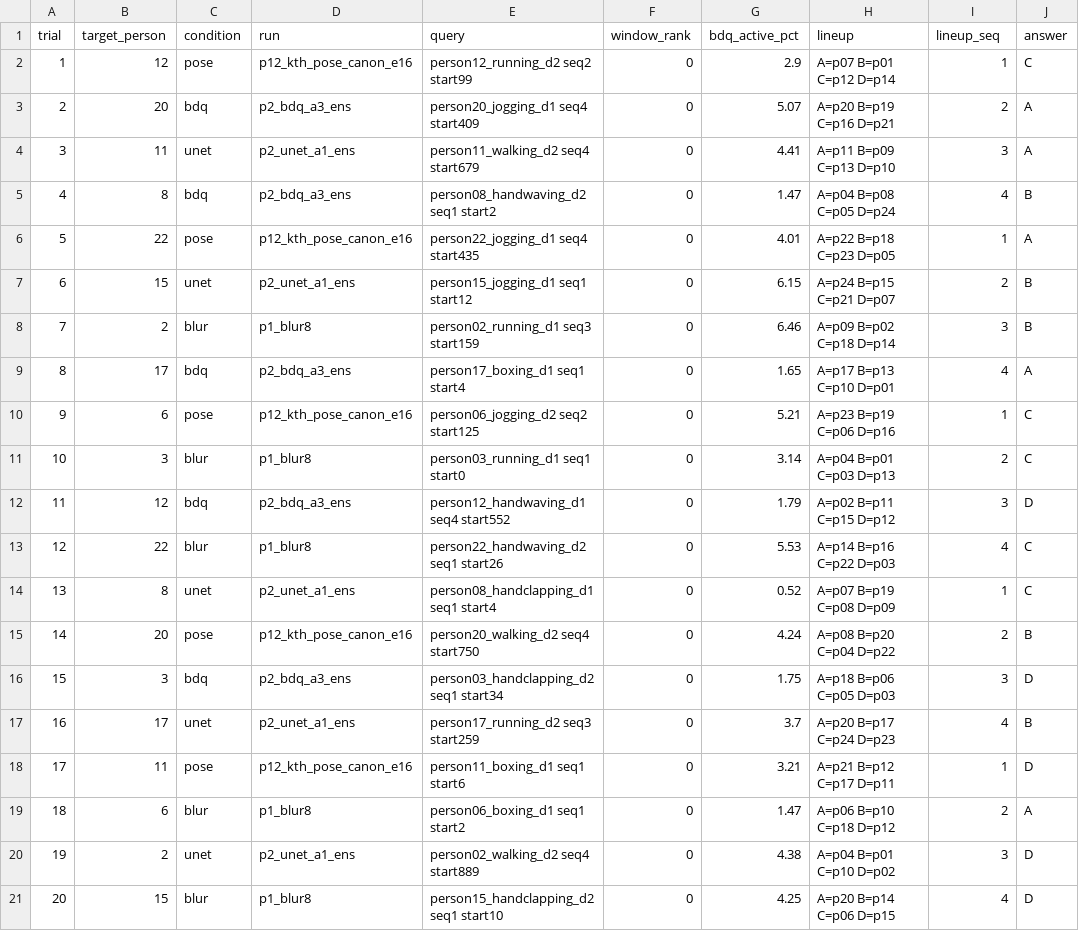
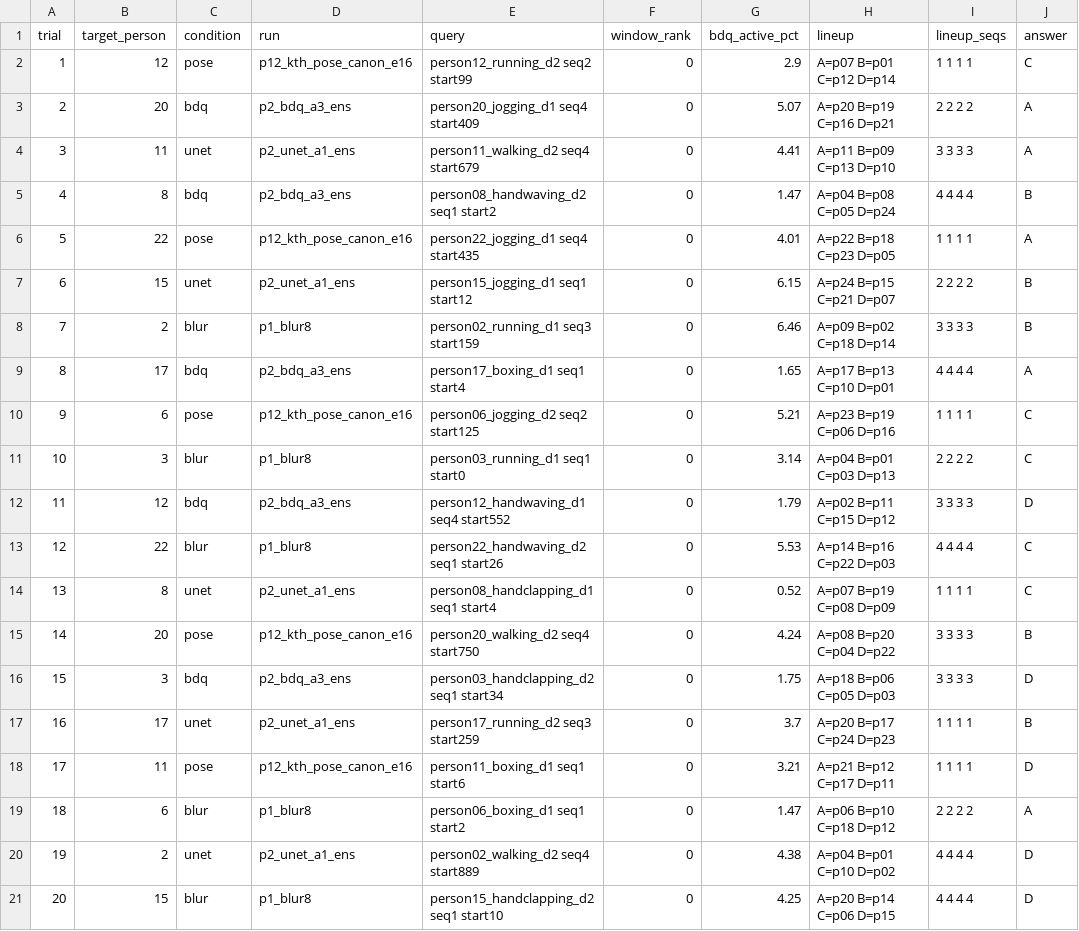
Before and after one commit to AcastaPaloma/openlatent, a CSV file: research/privacy-obfuscation/human_study/answer_key.csv, drawn as a sheet.

```diff
--- a/research/privacy-obfuscation/human_study/answer_key.csv
+++ b/research/privacy-obfuscation/human_study/answer_key.csv
@@ -1,21 +1,21 @@
-trial,target_person,condition,run,query,window_rank,bdq_active_pct,lineup,lineup_seq,answer
-1,12,pose,p12_kth_pose_canon_e16,person12_running_d2 seq2 start99,0,2.9,A=p07 B=p01 C=p12 D=p14,1,C
-2,20,bdq,p2_bdq_a3_ens,person20_jogging_d1 seq4 start409,0,5.07,A=p20 B=p19 C=p16 D=p21,2,A
-3,11,unet,p2_unet_a1_ens,person11_walking_d2 seq4 start679,0,4.41,A=p11 B=p09 C=p13 D=p10,3,A
-4,8,bdq,p2_bdq_a3_ens,person08_handwaving_d2 seq1 start2,0,1.47,A=p04 B=p08 C=p05 D=p24,4,B
-5,22,pose,p12_kth_pose_canon_e16,person22_jogging_d1 seq4 start435,0,4.01,A=p22 B=p18 C=p23 D=p05,1,A
-6,15,unet,p2_unet_a1_ens,person15_jogging_d1 seq1 start12,0,6.15,A=p24 B=p15 C=p21 D=p07,2,B
-7,2,blur,p1_blur8,person02_running_d1 seq3 start159,0,6.46,A=p09 B=p02 C=p18 D=p14,3,B
-8,17,bdq,p2_bdq_a3_ens,person17_boxing_d1 seq1 start4,0,1.65,A=p17 B=p13 C=p10 D=p01,4,A
-9,6,pose,p12_kth_pose_canon_e16,person06_jogging_d2 seq2 start125,0,5.21,A=p23 B=p19 C=p06 D=p16,1,C
-10,3,blur,p1_blur8,person03_running_d1 seq1 start0,0,3.14,A=p04 B=p01 C=p03 D=p13,2,C
-11,12,bdq,p2_bdq_a3_ens,person12_handwaving_d1 seq4 start552,0,1.79,A=p02 B=p11 C=p15 D=p12,3,D
-12,22,blur,p1_blur8,person22_handwaving_d2 seq1 start26,0,5.53,A=p14 B=p16 C=p22 D=p03,4,C
-13,8,unet,p2_unet_a1_ens,person08_handclapping_d1 seq1 start4,0,0.52,A=p07 B=p19 C=p08 D=p09,1,C
-14,20,pose,p12_kth_pose_canon_e16,person20_walking_d2 seq4 start750,0,4.24,A=p08 B=p20 C=p04 D=p22,2,B
-15,3,bdq,p2_bdq_a3_ens,person03_handclapping_d2 seq1 start34,0,1.75,A=p18 B=p06 C=p05 D=p03,3,D
-16,17,unet,p2_unet_a1_ens,person17_running_d2 seq3 start259,0,3.7,A=p20 B=p17 C=p24 D=p23,4,B
-17,11,pose,p12_kth_pose_canon_e16,person11_boxing_d1 seq1 start6,0,3.21,A=p21 B=p12 C=p17 D=p11,1,D
-18,6,blur,p1_blur8,person06_boxing_d1 seq1 start2,0,1.47,A=p06 B=p10 C=p18 D=p12,2,A
-19,2,unet,p2_unet_a1_ens,person02_walking_d2 seq4 start889,0,4.38,A=p04 B=p01 C=p10 D=p02,3,D
-20,15,blur,p1_blur8,person15_handclapping_d2 seq1 start10,0,4.25,A=p20 B=p14 C=p06 D=p15,4,D
+trial,target_person,condition,run,query,window_rank,bdq_active_pct,lineup,lineup_seqs,answer
+1,12,pose,p12_kth_pose_canon_e16,person12_running_d2 seq2 start99,0,2.9,A=p07 B=p01 C=p12 D=p14,1 1 1 1,C
+2,20,bdq,p2_bdq_a3_ens,person20_jogging_d1 seq4 start409,0,5.07,A=p20 B=p19 C=p16 D=p21,2 2 2 2,A
+3,11,unet,p2_unet_a1_ens,person11_walking_d2 seq4 start679,0,4.41,A=p11 B=p09 C=p13 D=p10,3 3 3 3,A
+4,8,bdq,p2_bdq_a3_ens,person08_handwaving_d2 seq1 start2,0,1.47,A=p04 B=p08 C=p05 D=p24,4 4 4 4,B
+5,22,pose,p12_kth_pose_canon_e16,person22_jogging_d1 seq4 start435,0,4.01,A=p22 B=p18 C=p23 D=p05,1 1 1 1,A
+6,15,unet,p2_unet_a1_ens,person15_jogging_d1 seq1 start12,0,6.15,A=p24 B=p15 C=p21 D=p07,2 2 2 2,B
+7,2,blur,p1_blur8,person02_running_d1 seq3 start159,0,6.46,A=p09 B=p02 C=p18 D=p14,3 3 3 3,B
+8,17,bdq,p2_bdq_a3_ens,person17_boxing_d1 seq1 start4,0,1.65,A=p17 B=p13 C=p10 D=p01,4 4 4 4,A
+9,6,pose,p12_kth_pose_canon_e16,person06_jogging_d2 seq2 start125,0,5.21,A=p23 B=p19 C=p06 D=p16,1 1 1 1,C
+10,3,blur,p1_blur8,person03_running_d1 seq1 start0,0,3.14,A=p04 B=p01 C=p03 D=p13,2 2 2 2,C
+11,12,bdq,p2_bdq_a3_ens,person12_handwaving_d1 seq4 start552,0,1.79,A=p02 B=p11 C=p15 D=p12,3 3 3 3,D
+12,22,blur,p1_blur8,person22_handwaving_d2 seq1 start26,0,5.53,A=p14 B=p16 C=p22 D=p03,4 4 4 4,C
+13,8,unet,p2_unet_a1_ens,person08_handclapping_d1 seq1 start4,0,0.52,A=p07 B=p19 C=p08 D=p09,1 1 1 1,C
+14,20,pose,p12_kth_pose_canon_e16,person20_walking_d2 seq4 start750,0,4.24,A=p08 B=p20 C=p04 D=p22,3 3 3 3,B
+15,3,bdq,p2_bdq_a3_ens,person03_handclapping_d2 seq1 start34,0,1.75,A=p18 B=p06 C=p05 D=p03,3 3 3 3,D
+16,17,unet,p2_unet_a1_ens,person17_running_d2 seq3 start259,0,3.7,A=p20 B=p17 C=p24 D=p23,1 1 1 1,B
+17,11,pose,p12_kth_pose_canon_e16,person11_boxing_d1 seq1 start6,0,3.21,A=p21 B=p12 C=p17 D=p11,1 1 1 1,D
+18,6,blur,p1_blur8,person06_boxing_d1 seq1 start2,0,1.47,A=p06 B=p10 C=p18 D=p12,2 2 2 2,A
+19,2,unet,p2_unet_a1_ens,person02_walking_d2 seq4 start889,0,4.38,A=p04 B=p01 C=p10 D=p02,4 4 4 4,D
+20,15,blur,p1_blur8,person15_handclapping_d2 seq1 start10,0,4.25,A=p20 B=p14 C=p06 D=p15,4 4 4 4,D
```
Also changed, not shown: 25 other files.
